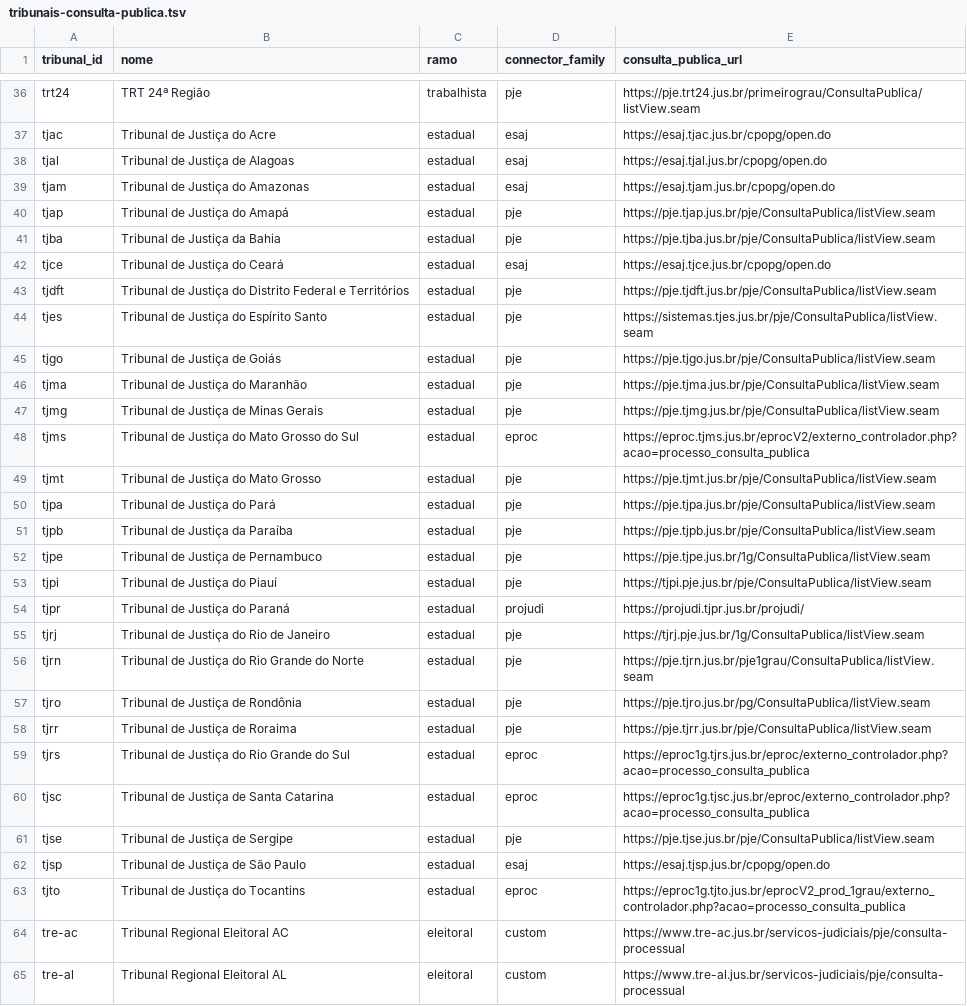
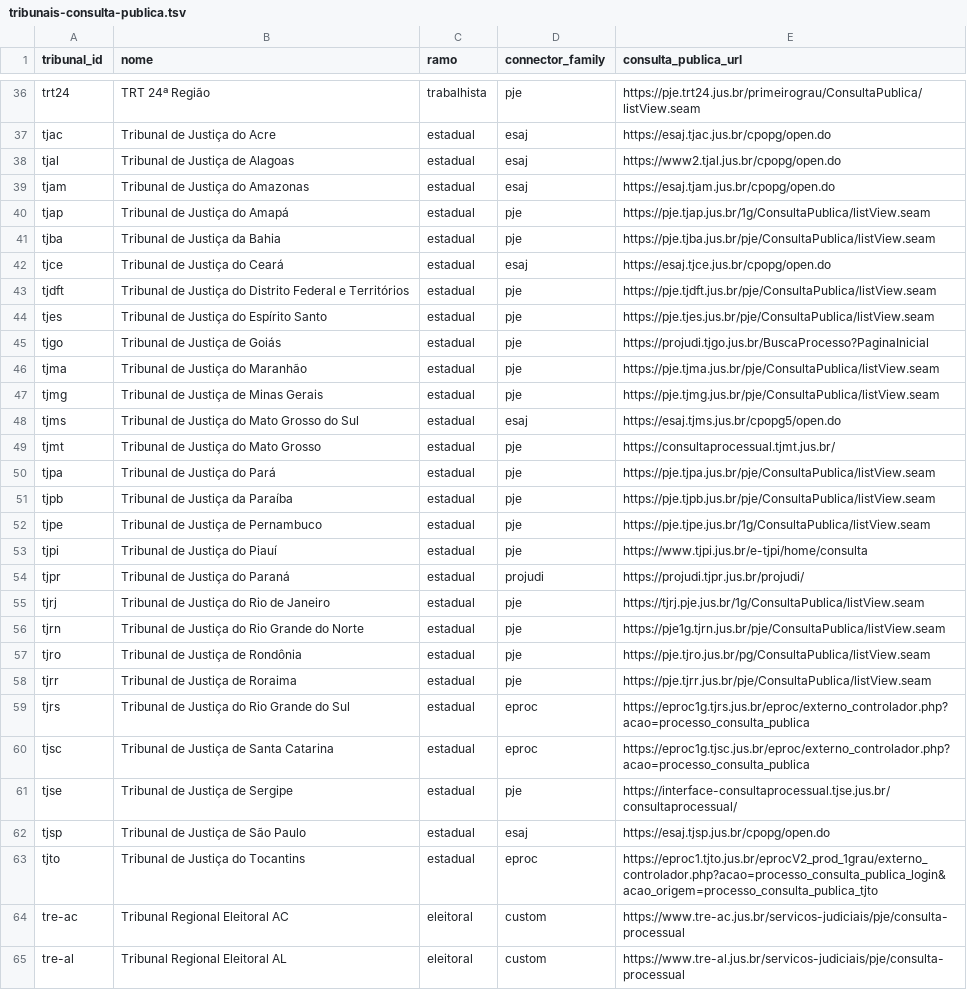
Before and after one commit to ARibeiroFIUS/data-sweep-ambiental, a TSV file: docs/tribunais-consulta-publica.tsv, drawn as a sheet; only a part is shown, gaps mark what is left out; the diff covers the shown part only.

Commit message:
judicial: improve crawler fallback and update tribunal public URLs

```diff
--- a/docs/tribunais-consulta-publica.tsv
+++ b/docs/tribunais-consulta-publica.tsv
@@ -37,5 +37,5 @@ trt24	TRT 24ª Região	trabalhista	pje	https://pje.trt24.jus.br/primeirograu/Con
 tjac	Tribunal de Justiça do Acre	estadual	esaj	https://esaj.tjac.jus.br/cpopg/open.do
-tjal	Tribunal de Justiça de Alagoas	estadual	esaj	https://esaj.tjal.jus.br/cpopg/open.do
+tjal	Tribunal de Justiça de Alagoas	estadual	esaj	https://www2.tjal.jus.br/cpopg/open.do
 tjam	Tribunal de Justiça do Amazonas	estadual	esaj	https://esaj.tjam.jus.br/cpopg/open.do
-tjap	Tribunal de Justiça do Amapá	estadual	pje	https://pje.tjap.jus.br/pje/ConsultaPublica/listView.seam
+tjap	Tribunal de Justiça do Amapá	estadual	pje	https://pje.tjap.jus.br/1g/ConsultaPublica/listView.seam
 tjba	Tribunal de Justiça da Bahia	estadual	pje	https://pje.tjba.jus.br/pje/ConsultaPublica/listView.seam
@@ -43,8 +43,8 @@ tjce	Tribunal de Justiça do Ceará	estadual	esaj	https://esaj.tjce.jus.br/cpopg
 tjdft	Tribunal de Justiça do Distrito Federal e Territórios	estadual	pje	https://pje.tjdft.jus.br/pje/ConsultaPublica/listView.seam
-tjes	Tribunal de Justiça do Espírito Santo	estadual	pje	https://sistemas.tjes.jus.br/pje/ConsultaPublica/listView.seam
-tjgo	Tribunal de Justiça de Goiás	estadual	pje	https://pje.tjgo.jus.br/pje/ConsultaPublica/listView.seam
+tjes	Tribunal de Justiça do Espírito Santo	estadual	pje	https://pje.tjes.jus.br/pje/ConsultaPublica/listView.seam
+tjgo	Tribunal de Justiça de Goiás	estadual	pje	https://projudi.tjgo.jus.br/BuscaProcesso?PaginaInicial
 tjma	Tribunal de Justiça do Maranhão	estadual	pje	https://pje.tjma.jus.br/pje/ConsultaPublica/listView.seam
 tjmg	Tribunal de Justiça de Minas Gerais	estadual	pje	https://pje.tjmg.jus.br/pje/ConsultaPublica/listView.seam
-tjms	Tribunal de Justiça do Mato Grosso do Sul	estadual	eproc	https://eproc.tjms.jus.br/eprocV2/externo_controlador.php?acao=processo_consulta_publica
-tjmt	Tribunal de Justiça do Mato Grosso	estadual	pje	https://pje.tjmt.jus.br/pje/ConsultaPublica/listView.seam
+tjms	Tribunal de Justiça do Mato Grosso do Sul	estadual	esaj	https://esaj.tjms.jus.br/cpopg5/open.do
+tjmt	Tribunal de Justiça do Mato Grosso	estadual	pje	https://consultaprocessual.tjmt.jus.br/
 tjpa	Tribunal de Justiça do Pará	estadual	pje	https://pje.tjpa.jus.br/pje/ConsultaPublica/listView.seam
@@ -52,6 +52,6 @@ tjpb	Tribunal de Justiça da Paraíba	estadual	pje	https://pje.tjpb.jus.br/pje/C
 tjpe	Tribunal de Justiça de Pernambuco	estadual	pje	https://pje.tjpe.jus.br/1g/ConsultaPublica/listView.seam
-tjpi	Tribunal de Justiça do Piauí	estadual	pje	https://tjpi.pje.jus.br/pje/ConsultaPublica/listView.seam
+tjpi	Tribunal de Justiça do Piauí	estadual	pje	https://www.tjpi.jus.br/e-tjpi/home/consulta
 tjpr	Tribunal de Justiça do Paraná	estadual	projudi	https://projudi.tjpr.jus.br/projudi/
 tjrj	Tribunal de Justiça do Rio de Janeiro	estadual	pje	https://tjrj.pje.jus.br/1g/ConsultaPublica/listView.seam
-tjrn	Tribunal de Justiça do Rio Grande do Norte	estadual	pje	https://pje.tjrn.jus.br/pje1grau/ConsultaPublica/listView.seam
+tjrn	Tribunal de Justiça do Rio Grande do Norte	estadual	pje	https://pje1g.tjrn.jus.br/pje/ConsultaPublica/listView.seam
 tjro	Tribunal de Justiça de Rondônia	estadual	pje	https://pje.tjro.jus.br/pg/ConsultaPublica/listView.seam
@@ -60,5 +60,5 @@ tjrs	Tribunal de Justiça do Rio Grande do Sul	estadual	eproc	https://eproc1g.tj
 tjsc	Tribunal de Justiça de Santa Catarina	estadual	eproc	https://eproc1g.tjsc.jus.br/eproc/externo_controlador.php?acao=processo_consulta_publica
-tjse	Tribunal de Justiça de Sergipe	estadual	pje	https://pje.tjse.jus.br/pje/ConsultaPublica/listView.seam
+tjse	Tribunal de Justiça de Sergipe	estadual	pje	https://interface-consultaprocessual.tjse.jus.br/consultaprocessual/
 tjsp	Tribunal de Justiça de São Paulo	estadual	esaj	https://esaj.tjsp.jus.br/cpopg/open.do
-tjto	Tribunal de Justiça do Tocantins	estadual	eproc	https://eproc1g.tjto.jus.br/eprocV2_prod_1grau/externo_controlador.php?acao=processo_consulta_publica
+tjto	Tribunal de Justiça do Tocantins	estadual	eproc	https://eproc1.tjto.jus.br/eprocV2_prod_1grau/externo_controlador.php?acao=processo_consulta_publica_login&acao_origem=processo_consulta_publica_tjto
 tre-ac	Tribunal Regional Eleitoral AC	eleitoral	custom	https://www.tre-ac.jus.br/servicos-judiciais/pje/consulta-processual
```
Also changed, not shown: 1 edited cell elsewhere in this file, docs/tribunais-consulta-publica-92.tsv, 6 other files.
